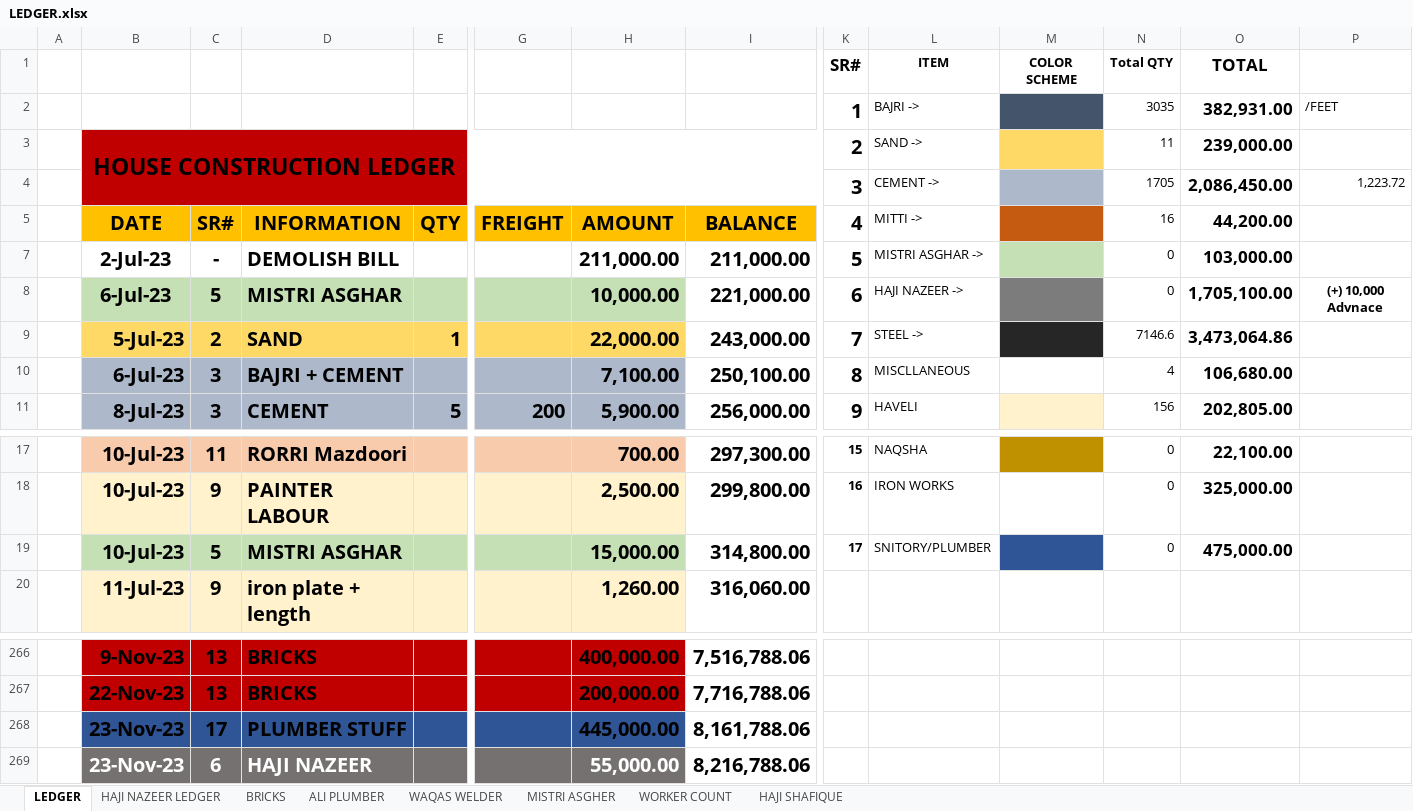
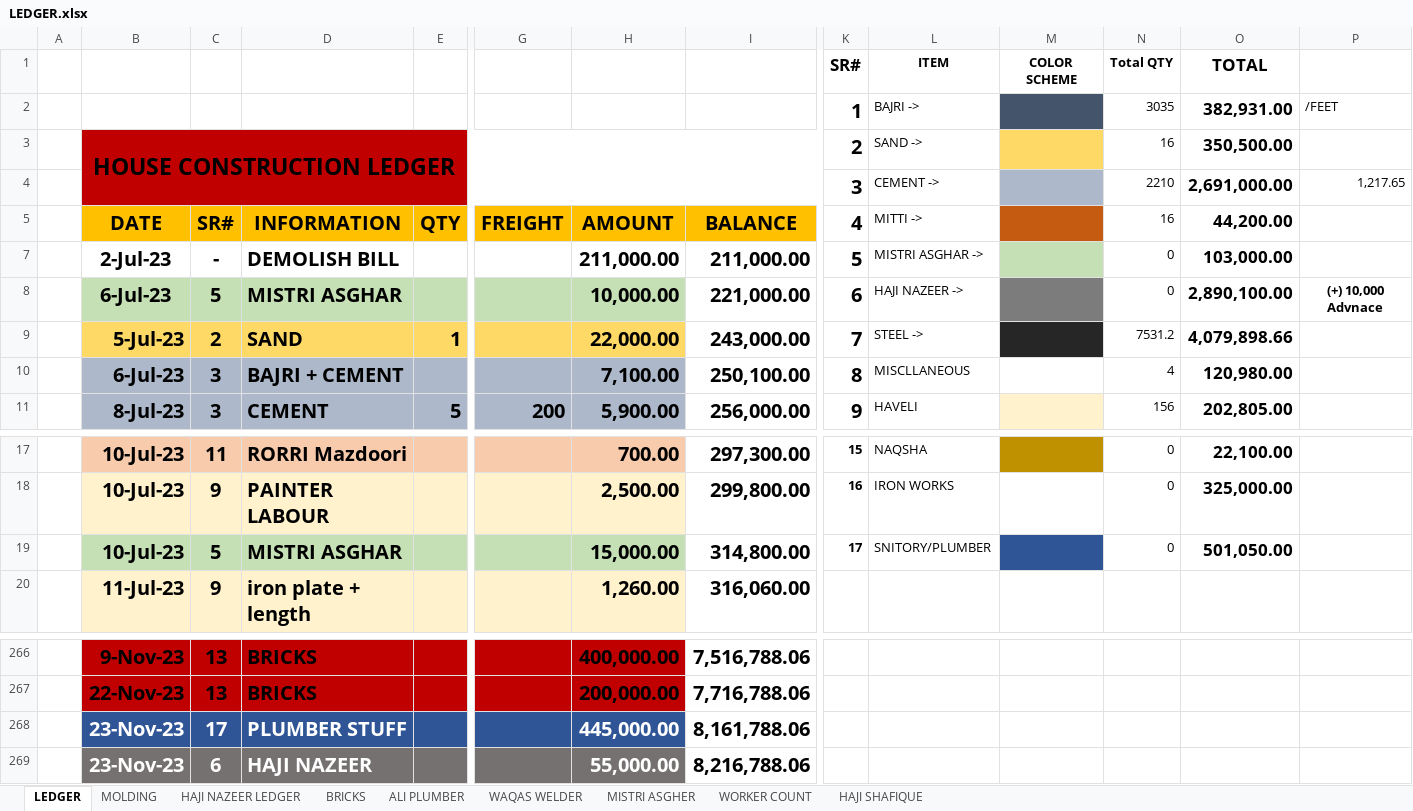
Before and after one commit to Mabbii/HouseContsructionLedger, an Excel workbook: LEDGER.xlsx, sheet LEDGER, drawn as a sheet; only a part is shown, gaps mark what is left out; values as stored, in another font and other column widths than the file's, no borders; conditional formats not drawn; removed rows and columns are numbered as before the commit, all else as after; rows hold the shown columns only; the diff covers the shown part only; the diff names each change by its address in the sheet, - before the commit and + after, or states it on an @@ line.

```diff
--- a/LEDGER.xlsx (sheet LEDGER)
+++ b/LEDGER.xlsx (sheet LEDGER)
+sheet tab: MOLDING
-N3 (16): 11
+N3 (16): 16
-O3 (44,200.00): 239,000.00
+O3 (44,200.00): 350,500.00
-row 4:  |  |  |  |  |  |  |  | 3 | CEMENT -> |  | 1705 | 2,086,450.00 | 1,223.72
+row 4:  |  |  |  |  |  |  |  | 3 | CEMENT -> |  | 2210 | 2,691,000.00 | 1,217.65
-O8 (44,200.00): 1,705,100.00
+O8 (44,200.00): 2,890,100.00
-N9 (16): 7146.6
+N9 (16): 7531.2
-O9 (44,200.00): 3,473,064.86
+O9 (44,200.00): 4,079,898.66
-O10 (44,200.00): 106,680.00
+O10 (44,200.00): 120,980.00
-O19 (44,200.00): 475,000.00
+O19 (44,200.00): 501,050.00
-B268:D268 text colour: black
+B268:D268 text colour: #FFFFFF
-H268 text colour: black
+H268 text colour: #FFFFFF
```
Also changed, not shown: other rows of this sheet, sheet HAJI NAZEER LEDGER, sheet BRICKS, sheet ALI PLUMBER.
